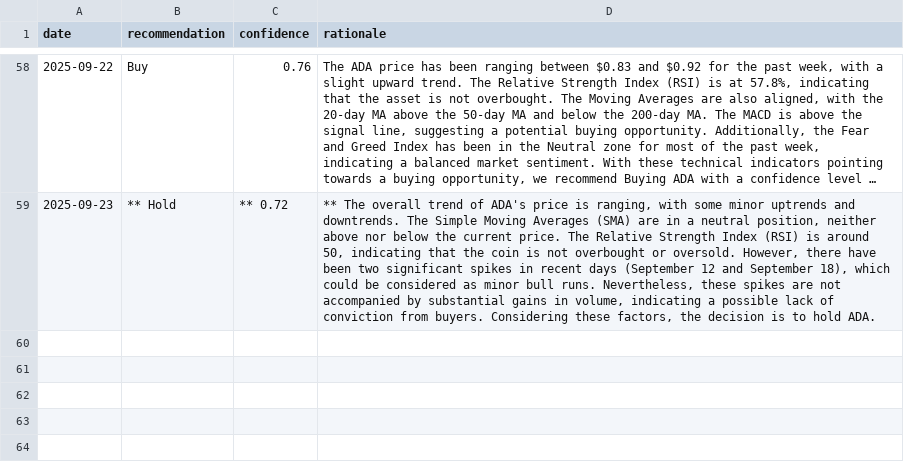
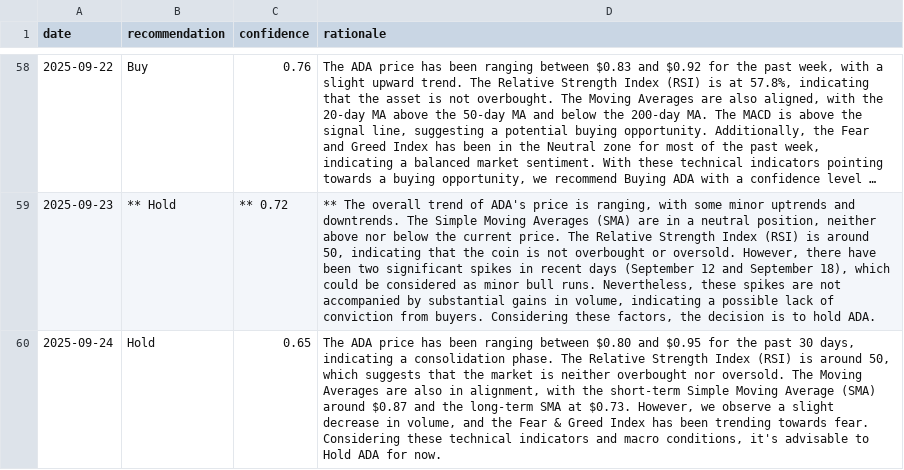
Before and after one commit to amrelsawalhi/DipSignal, a CSV file: data/llama_recommendations_ada.csv, drawn as a sheet; only a part is shown, gaps mark what is left out; long unchanged cells end in …; the diff names each change by its address in the sheet, - before the commit and + after, or states it on an @@ line.

```diff
--- a/data/llama_recommendations_ada.csv
+++ b/data/llama_recommendations_ada.csv
+row 60: 2025-09-24 | Hold | 0.65 | The ADA price has been ranging between $0.80 and $0.95 for the past 30 days, indicating a consolidation phase. The Relative Strength Index (RSI) is around 50, which suggests that the market is neither overbought nor oversold. The Moving Averages are also in alignment, with the short-term Simple Moving Average (SMA) around $0.87 and the long-term SMA at $0.73. However, we observe a slight decrease in volume, and the Fear & Greed Index has been trending towards fear. Considering these technical indicators and macro conditions, it's advisable to Hold ADA for now.
```
Also changed, not shown: data/btc_technical.csv, data/llama_recommendations_bnb.csv, 12 other files.
